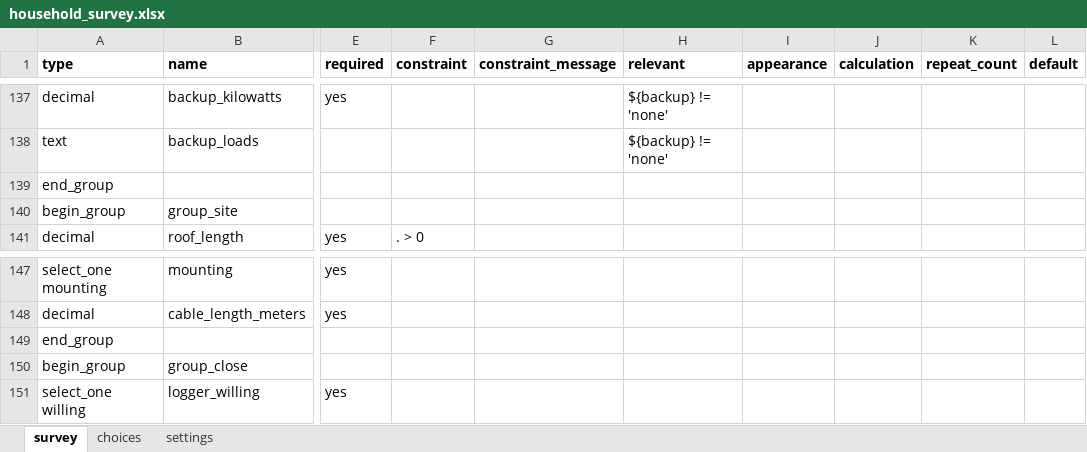
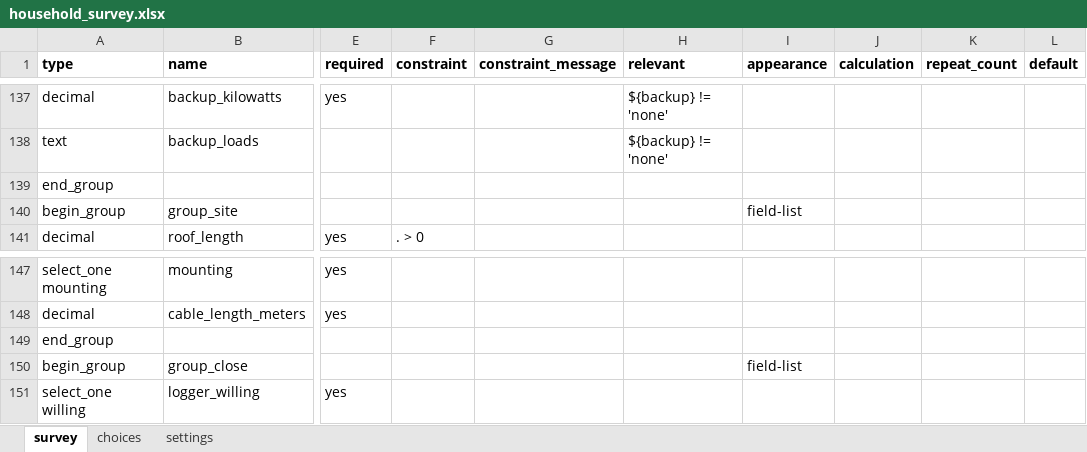
Before and after one commit to Dan-Muchiri/load-model, an Excel workbook: questionnaire/household_survey.xlsx, sheet survey, drawn as a sheet; only a part is shown, gaps mark what is left out; values as stored, in another font and other column widths than the file's, no borders; the diff covers the shown part only; the diff names each change by its address in the sheet, - before the commit and + after, or states it on an @@ line.

```diff
--- a/questionnaire/household_survey.xlsx (sheet survey)
+++ b/questionnaire/household_survey.xlsx (sheet survey)
-I140 (appearance): (empty)
+I140 (appearance): field-list
-I150 (appearance): (empty)
+I150 (appearance): field-list
```
Also changed, not shown: 10 edited cells elsewhere in this sheet, sheet settings, 1 other file.
